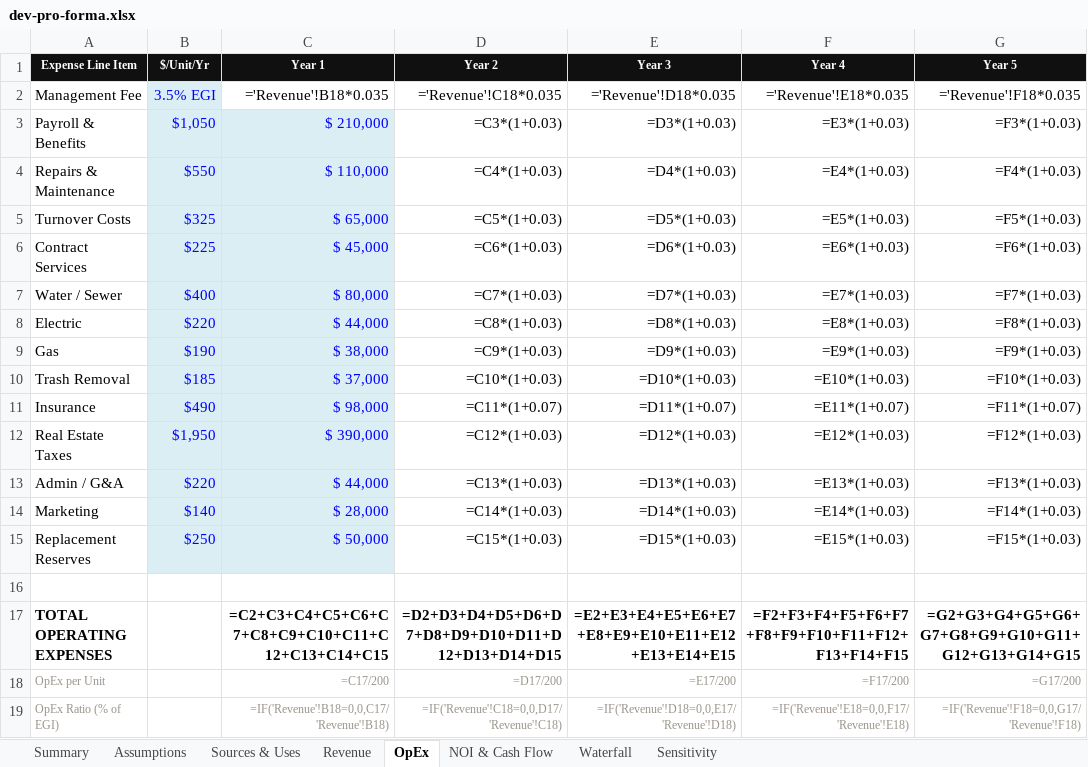
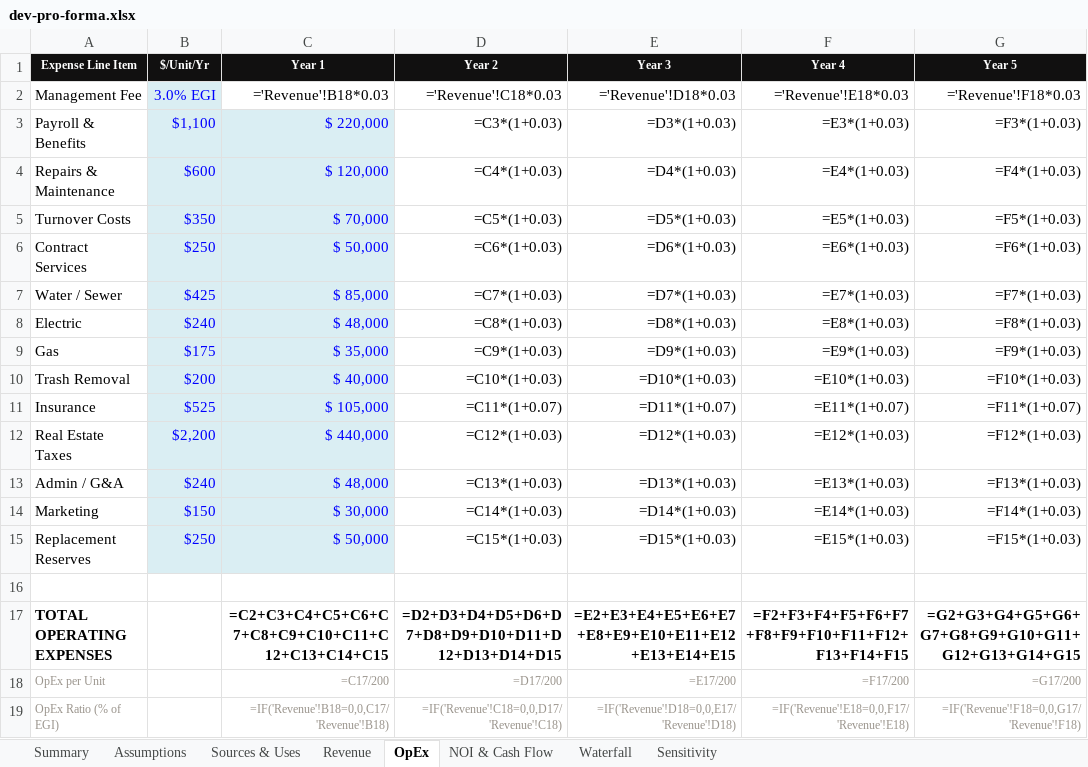
Before and after one commit to 1404-org/1404-io.github.io, an Excel workbook: public/demos/re-developer/dev-pro-forma.xlsx, sheet OpEx, drawn as a sheet; values as stored, in another font and other column widths than the file's, no borders; formulas without a stored value are shown as written; the diff names each change by its address in the sheet, - before the commit and + after, or states it on an @@ line.

```diff
--- a/public/demos/re-developer/dev-pro-forma.xlsx (sheet OpEx)
+++ b/public/demos/re-developer/dev-pro-forma.xlsx (sheet OpEx)
-B2 ($/Unit/Yr): 3.5% EGI
+B2 ($/Unit/Yr): 3.0% EGI
-C2 (Year 1): ='Revenue'!B18*0.035
+C2 (Year 1): ='Revenue'!B18*0.03
-D2 (Year 2): ='Revenue'!C18*0.035
+D2 (Year 2): ='Revenue'!C18*0.03
-E2 (Year 3): ='Revenue'!D18*0.035
+E2 (Year 3): ='Revenue'!D18*0.03
-F2 (Year 4): ='Revenue'!E18*0.035
+F2 (Year 4): ='Revenue'!E18*0.03
-G2 (Year 5): ='Revenue'!F18*0.035
+G2 (Year 5): ='Revenue'!F18*0.03
-B3 ($/Unit/Yr): $1,050
+B3 ($/Unit/Yr): $1,100
-C3 (Year 1): $ 210,000
+C3 (Year 1): $ 220,000
-B4 ($/Unit/Yr): $550
+B4 ($/Unit/Yr): $600
-C4 (Year 1): $ 110,000
+C4 (Year 1): $ 120,000
-B5 ($/Unit/Yr): $325
+B5 ($/Unit/Yr): $350
-C5 (Year 1): $ 65,000
+C5 (Year 1): $ 70,000
-B6 ($/Unit/Yr): $225
+B6 ($/Unit/Yr): $250
-C6 (Year 1): $ 45,000
+C6 (Year 1): $ 50,000
-B7 ($/Unit/Yr): $400
+B7 ($/Unit/Yr): $425
-C7 (Year 1): $ 80,000
+C7 (Year 1): $ 85,000
-B8 ($/Unit/Yr): $220
+B8 ($/Unit/Yr): $240
-C8 (Year 1): $ 44,000
+C8 (Year 1): $ 48,000
-B9 ($/Unit/Yr): $190
+B9 ($/Unit/Yr): $175
-C9 (Year 1): $ 38,000
+C9 (Year 1): $ 35,000
-B10 ($/Unit/Yr): $185
+B10 ($/Unit/Yr): $200
-C10 (Year 1): $ 37,000
+C10 (Year 1): $ 40,000
-B11 ($/Unit/Yr): $490
+B11 ($/Unit/Yr): $525
-C11 (Year 1): $ 98,000
+C11 (Year 1): $ 105,000
-B12 ($/Unit/Yr): $1,950
+B12 ($/Unit/Yr): $2,200
-C12 (Year 1): $ 390,000
+C12 (Year 1): $ 440,000
-B13 ($/Unit/Yr): $220
+B13 ($/Unit/Yr): $240
-C13 (Year 1): $ 44,000
+C13 (Year 1): $ 48,000
-B14 ($/Unit/Yr): $140
+B14 ($/Unit/Yr): $150
-C14 (Year 1): $ 28,000
+C14 (Year 1): $ 30,000
```
Also changed, not shown: sheet Sources & Uses, sheet Assumptions, sheet Revenue, sheet Summary, sheet NOI & Cash Flow, sheet Waterfall, public/demos/logistics/ar-aging.xlsx, public/demos/logistics/budget-vs-actual.xlsx, 13 other files.
